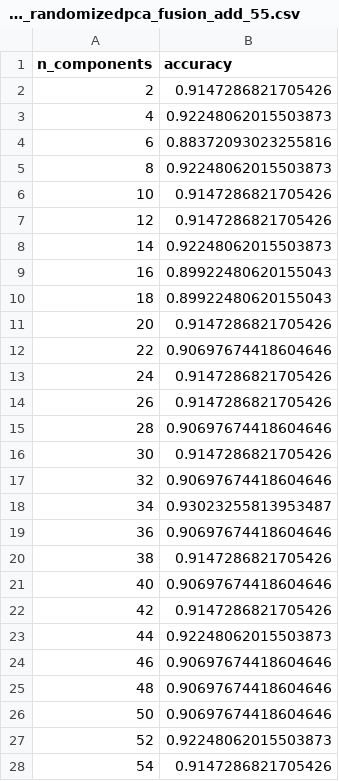
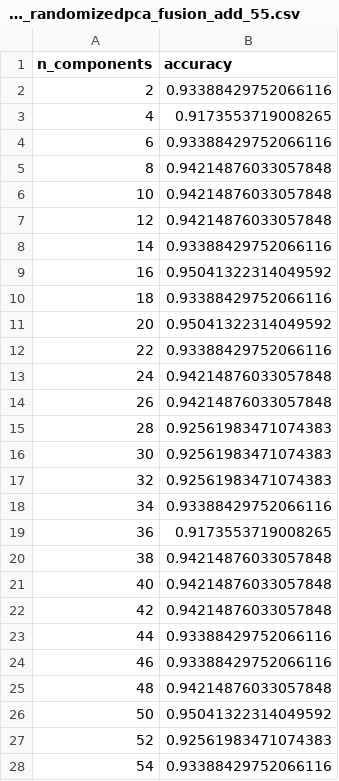
Before and after one commit to dangkhoasdc/CellCounter, a CSV file: experiments/allidb2_randomizedpca_fusion_add_55.csv, drawn as a sheet; only a part is shown; the diff covers the shown part only.

```diff
--- a/experiments/allidb2_randomizedpca_fusion_add_55.csv
+++ b/experiments/allidb2_randomizedpca_fusion_add_55.csv
@@ -1,28 +1,28 @@
 n_components,accuracy
-2,0.9147286821705426
-4,0.92248062015503873
-6,0.88372093023255816
-8,0.92248062015503873
-10,0.9147286821705426
-12,0.9147286821705426
-14,0.92248062015503873
-16,0.89922480620155043
-18,0.89922480620155043
-20,0.9147286821705426
-22,0.90697674418604646
-24,0.9147286821705426
-26,0.9147286821705426
-28,0.90697674418604646
-30,0.9147286821705426
-32,0.90697674418604646
-34,0.93023255813953487
-36,0.90697674418604646
-38,0.9147286821705426
-40,0.90697674418604646
-42,0.9147286821705426
-44,0.92248062015503873
-46,0.90697674418604646
-48,0.90697674418604646
-50,0.90697674418604646
-52,0.92248062015503873
-54,0.9147286821705426
+2,0.93388429752066116
+4,0.9173553719008265
+6,0.93388429752066116
+8,0.94214876033057848
+10,0.94214876033057848
+12,0.94214876033057848
+14,0.93388429752066116
+16,0.95041322314049592
+18,0.93388429752066116
+20,0.95041322314049592
+22,0.93388429752066116
+24,0.94214876033057848
+26,0.94214876033057848
+28,0.92561983471074383
+30,0.92561983471074383
+32,0.92561983471074383
+34,0.93388429752066116
+36,0.9173553719008265
+38,0.94214876033057848
+40,0.94214876033057848
+42,0.94214876033057848
+44,0.93388429752066116
+46,0.93388429752066116
+48,0.94214876033057848
+50,0.95041322314049592
+52,0.92561983471074383
+54,0.93388429752066116
```
Also changed, not shown: 22 edited cells elsewhere in this file, 17 other files.
